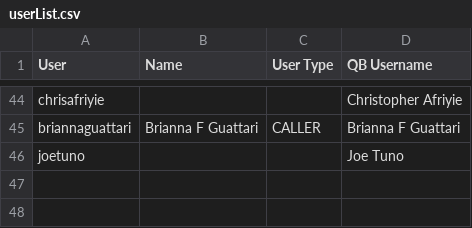
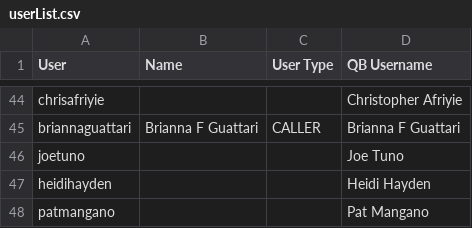
Before and after one commit to Guillotine17/qbReporter, a CSV file: userList/userList.csv, drawn as a sheet; only a part is shown, gaps mark what is left out.

```diff
--- a/userList/userList.csv
+++ b/userList/userList.csv
@@ -46 +46,3 @@ briannaguattari,Brianna F Guattari,CALLER,Brianna F Guattari
 joetuno,,,Joe Tuno
+heidihayden,,,Heidi Hayden
+patmangano,,,Pat Mangano
```
Also changed, not shown: 2 other files.
